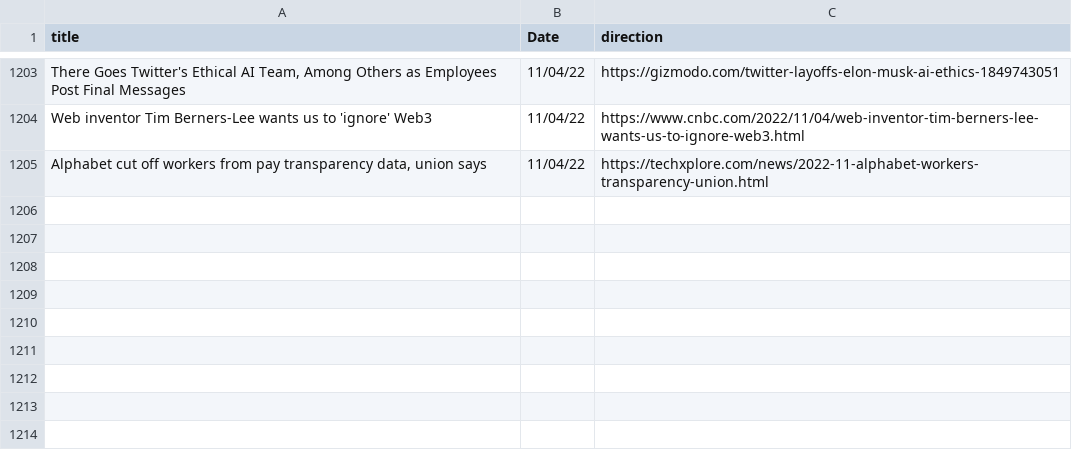
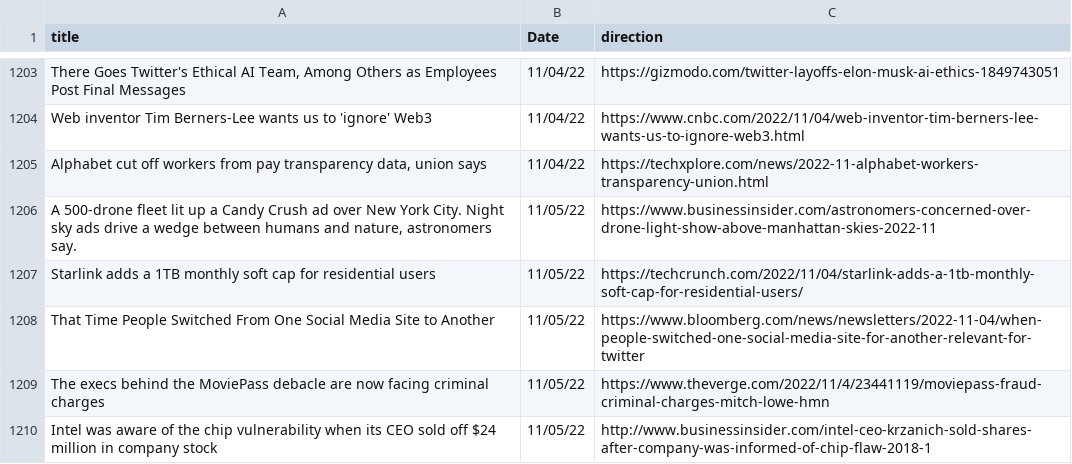
Before and after one commit to jesusyanez/Reddit-scraper-to-html-table, a CSV file: data/techline_data.csv, drawn as a sheet; only a part is shown, gaps mark what is left out.

```diff
--- a/data/techline_data.csv
+++ b/data/techline_data.csv
@@ -1205 +1205,6 @@ Web inventor Tim Berners-Lee wants us to 'ignore' Web3,11/04/22,https://www.cnbc
 "Alphabet cut off workers from pay transparency data, union says",11/04/22,https://techxplore.com/news/2022-11-alphabet-workers-transparency-union.html
+"A 500-drone fleet lit up a Candy Crush ad over New York City. Night sky ads drive a wedge between humans and nature, astronomers say.",11/05/22,https://www.businessinsider.com/astronomers-concerned-over-drone-light-show-above-manhattan-skies-2022-11
+Starlink adds a 1TB monthly soft cap for residential users,11/05/22,https://techcrunch.com/2022/11/04/starlink-adds-a-1tb-monthly-soft-cap-for-residential-users/
+That Time People Switched From One Social Media Site to Another,11/05/22,https://www.bloomberg.com/news/newsletters/2022-11-04/when-people-switched-one-social-media-site-for-another-relevant-for-twitter
+The execs behind the MoviePass debacle are now facing criminal charges,11/05/22,https://www.theverge.com/2022/11/4/23441119/moviepass-fraud-criminal-charges-mitch-lowe-hmn
+Intel was aware of the chip vulnerability when its CEO sold off $24 million in company stock,11/05/22,http://www.businessinsider.com/intel-ceo-krzanich-sold-shares-after-company-was-informed-of-chip-flaw-2018-1
```
Also changed, not shown: data/reddit_submissions.csv.
